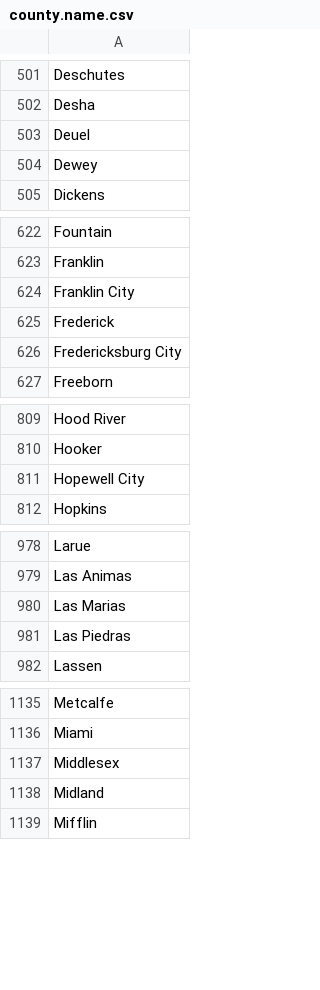
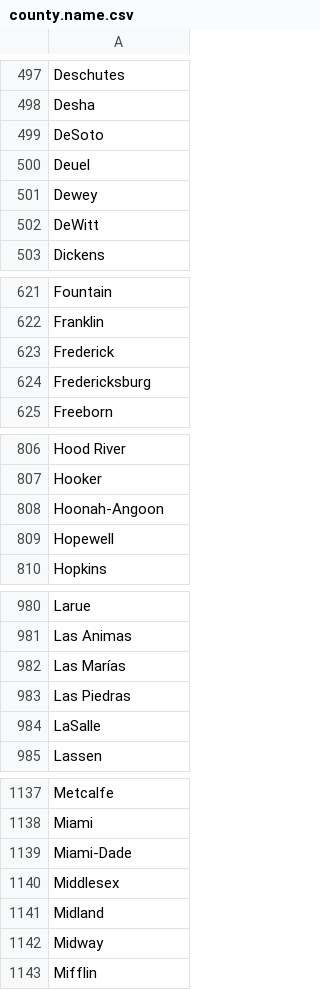
Before and after one commit to k5cents/usa, a CSV file: data-raw/county.name.csv, drawn as a sheet; only a part is shown, gaps mark what is left out; the diff covers the shown part only.

```diff
--- a/data-raw/county.name.csv
+++ b/data-raw/county.name.csv
@@ -502,4 +498,6 @@ Deschutes
 Desha
+DeSoto
 Deuel
 Dewey
+DeWitt
 Dickens
@@ -623,5 +622,4 @@ Fountain
 Franklin
-Franklin City
 Frederick
-Fredericksburg City
+Fredericksburg
 Freeborn
@@ -810,3 +807,4 @@ Hood River
 Hooker
-Hopewell City
+Hoonah-Angoon
+Hopewell
 Hopkins
@@ -979,4 +981,5 @@ Larue
 Las Animas
-Las Marias
+Las Marías
 Las Piedras
+LaSalle
 Lassen
@@ -1136,4 +1138,6 @@ Metcalfe
 Miami
+Miami-Dade
 Middlesex
 Midland
+Midway
 Mifflin
```
Also changed, not shown: 37 added rows, 49 removed rows and 49 edited cells elsewhere in this file, data-raw/counties.csv, 4 other files.
